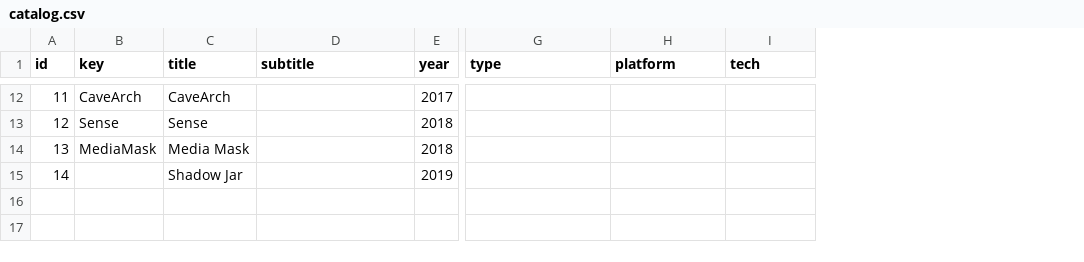
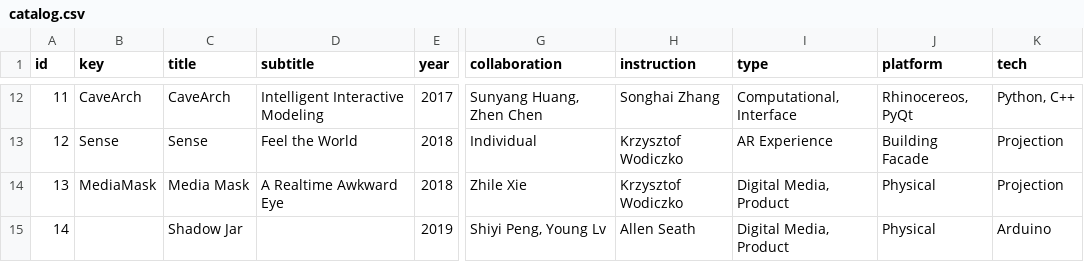
Before and after one commit to Dugyu/Dugyu.github.io, a CSV file: data/catalog.csv, drawn as a sheet; only a part is shown, gaps mark what is left out; addresses are those after the commit; the diff covers the shown part only; the diff names each change by its address in the sheet, - before the commit and + after, or states it on an @@ line.

Commit message:
add project inline detail content

```diff
--- a/data/catalog.csv
+++ b/data/catalog.csv
+column G (collaboration), rows 12-15: Sunyang Huang, Zhen Chen | Individual | Zhile Xie | Shiyi Peng, Young Lv
+column H (instruction), rows 12-15: Songhai Zhang | Krzysztof Wodiczko | Krzysztof Wodiczko | Allen Seath
-D12 (subtitle): (empty)
+D12 (subtitle): Intelligent Interactive Modeling
-I12 (type): (empty)
+I12 (type): Computational, Interface
-J12 (platform): (empty)
+J12 (platform): Rhinocereos, PyQt
-K12 (tech): (empty)
+K12 (tech): Python, C++
-D13 (subtitle): (empty)
+D13 (subtitle): Feel the World
-I13 (type): (empty)
+I13 (type): AR Experience
-J13 (platform): (empty)
+J13 (platform): Building Facade
-K13:K14 (tech): (empty)
+K13:K14 (tech): Projection
-D14 (subtitle): (empty)
+D14 (subtitle): A Realtime Awkward Eye
-I14:I15 (type): (empty)
+I14:I15 (type): Digital Media, Product
-J14:J15 (platform): (empty)
+J14:J15 (platform): Physical
-K15 (tech): (empty)
+K15 (tech): Arduino
```
Also changed, not shown: 39 edited cells elsewhere in this file, 2 other files.
